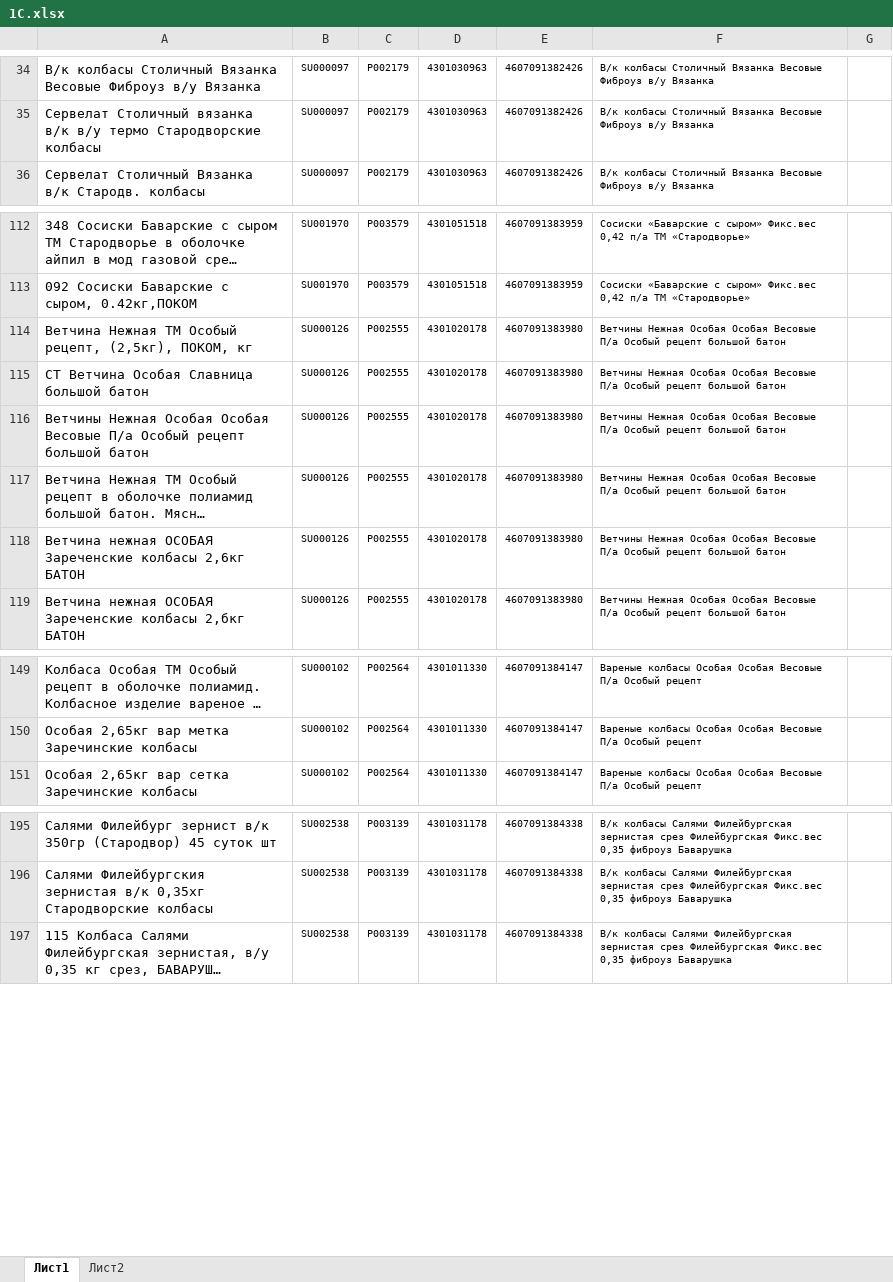
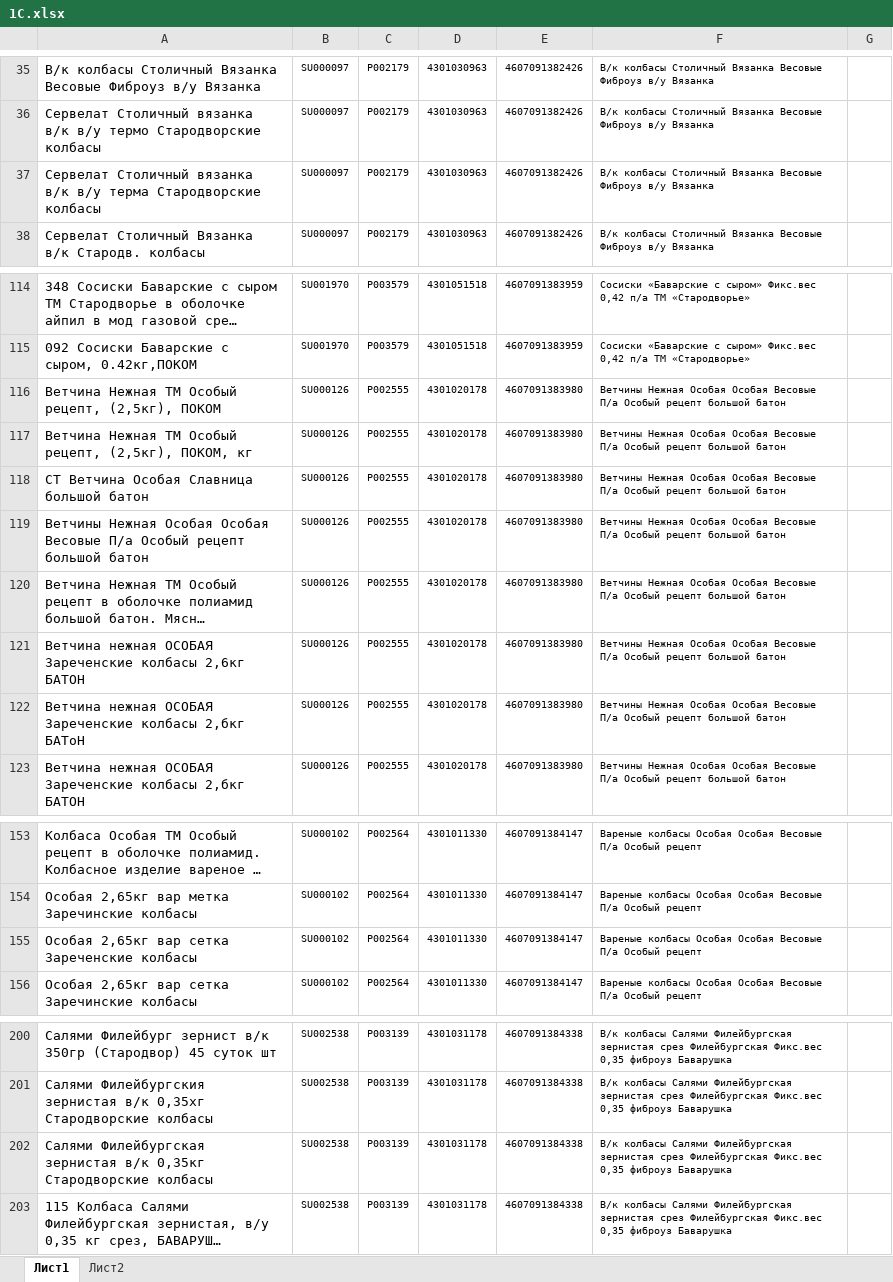
Before and after one commit to Fejanin/pokom_ki, an Excel workbook: moduls/1С.xlsx, sheet Лист1, drawn as a sheet; only a part is shown, gaps mark what is left out; long unchanged cells end in …; values as stored, in another font and other column widths than the file's, no borders; the diff covers the shown part only; the diff names each change by its address in the sheet, - before the commit and + after, or states it on an @@ line.

```diff
--- a/moduls/1С.xlsx (sheet Лист1)
+++ b/moduls/1С.xlsx (sheet Лист1)
+row 37: Сервелат Столичный вязанка в/к в/у терма Стародворские колбасы | SU000097 | P002179 | 4301030963 | 4607091382426 | В/к колбасы Столичный Вязанка Весовые Фиброуз в/у Вязанка
+row 116: Ветчина Нежная ТМ Особый рецепт, (2,5кг), ПОКОМ | SU000126 | P002555 | 4301020178 | 4607091383980 | Ветчины Нежная Особая Особая Весовые П/а Особый рецепт большой батон
+row 122: Ветчина нежная ОСОБАЯ Зареченские колбасы 2,бкг БАТоН | SU000126 | P002555 | 4301020178 | 4607091383980 | Ветчины Нежная Особая Особая Весовые П/а Особый рецепт большой батон
+row 155: Особая 2,65кг вар сетка Зареченские колбасы | SU000102 | P002564 | 4301011330 | 4607091384147 | Вареные колбасы Особая Особая Весовые П/а Особый рецепт
+row 202: Салями Филейбургская зернистая в/к 0,35кг Стародворские колбасы | SU002538 | P003139 | 4301031178 | 4607091384338 | В/к колбасы Салями Филейбургская зернистая срез Филейбургская Фикс.вес 0,35 фиброуз Баварушка
```
Also changed, not shown: 29 added rows, 1 removed row and 86 edited cells elsewhere in this sheet, 10 other files.
